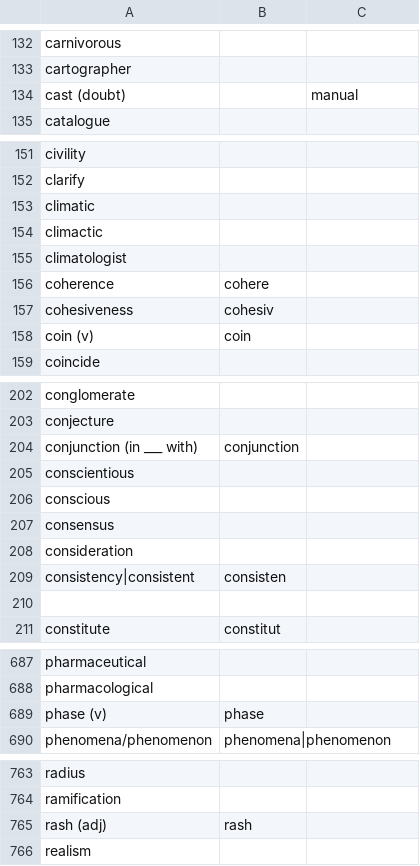
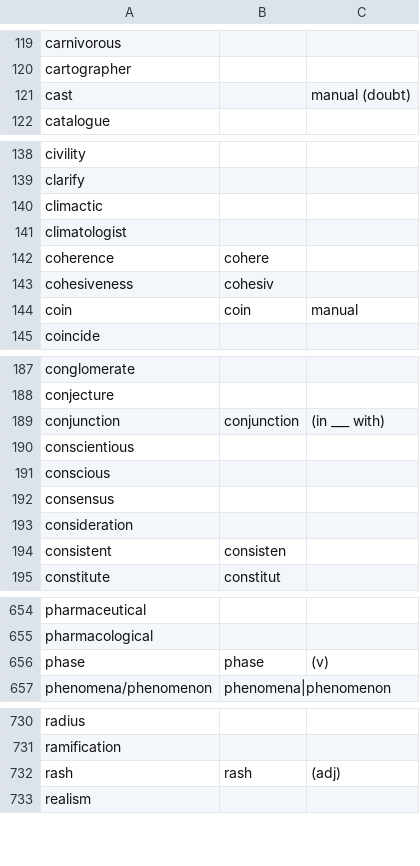
Before and after one commit to janedotx/gutenberg, a CSV file: vocab/data/lemmatized.csv, drawn as a sheet; only a part is shown, gaps mark what is left out; the diff covers the shown part only.

```diff
--- a/vocab/data/lemmatized.csv
+++ b/vocab/data/lemmatized.csv
@@ -133,3 +120,3 @@
 "cartographer";;
-"cast (doubt)";;"manual"
+"cast";;"manual" (doubt)
 "catalogue";;
@@ -152,3 +139,2 @@
 "clarify";;
-"climatic";;
 "climactic";;
@@ -157,3 +143,3 @@
 "cohesiveness";"cohesiv";
-"coin (v)";"coin";
+"coin";"coin";"manual"
 "coincide";;
@@ -203,3 +188,3 @@
 "conjecture";;
-"conjunction (in ___ with)";"conjunction";
+"conjunction";"conjunction"; (in ___ with)
 "conscientious";;
@@ -208,4 +193,3 @@
 "consideration";;
-"consistency|consistent";"consisten";
-;;
+"consistent";"consisten";
 "constitute";"constitut";
@@ -688,3 +655,3 @@
 "pharmacological";;
-"phase (v)";"phase";
+"phase";"phase"; (v)
 "phenomena/phenomenon";"phenomena|phenomenon";
@@ -764,3 +731,3 @@
 "ramification";;
-"rash (adj)";"rash";
+"rash";"rash"; (adj)
 "realism";;
```
Also changed, not shown: 8 added rows, 41 removed rows and 27 edited cells elsewhere in this file, 2 other files.
